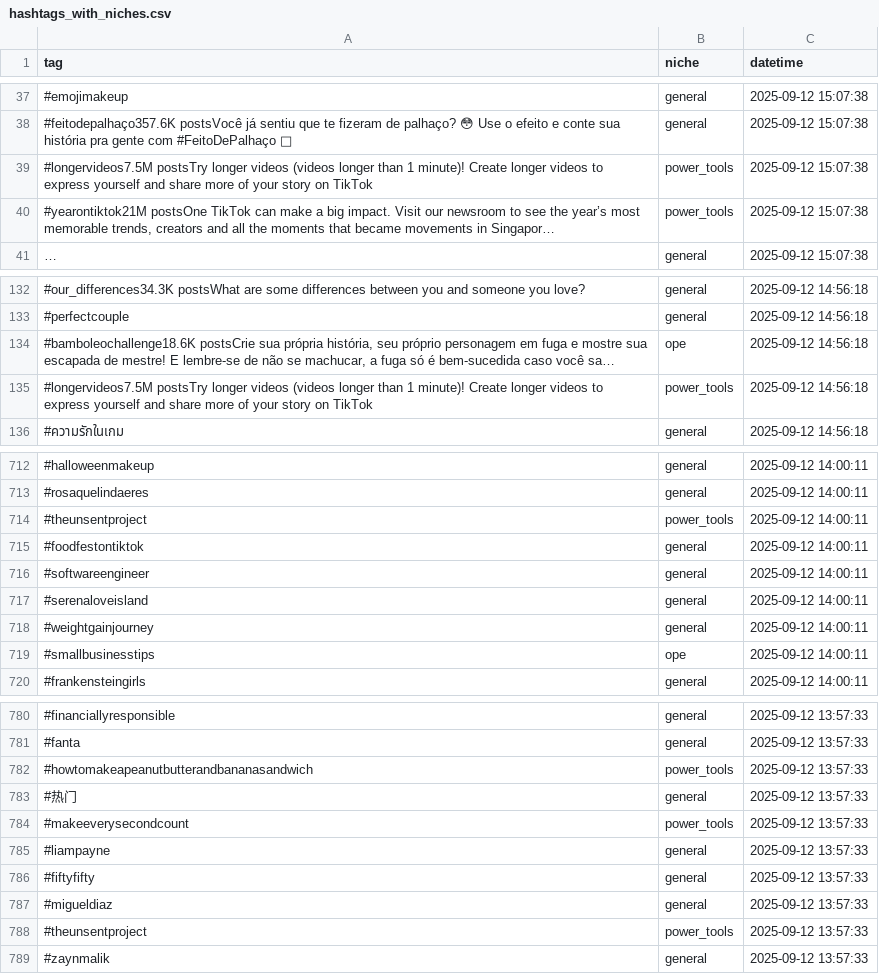
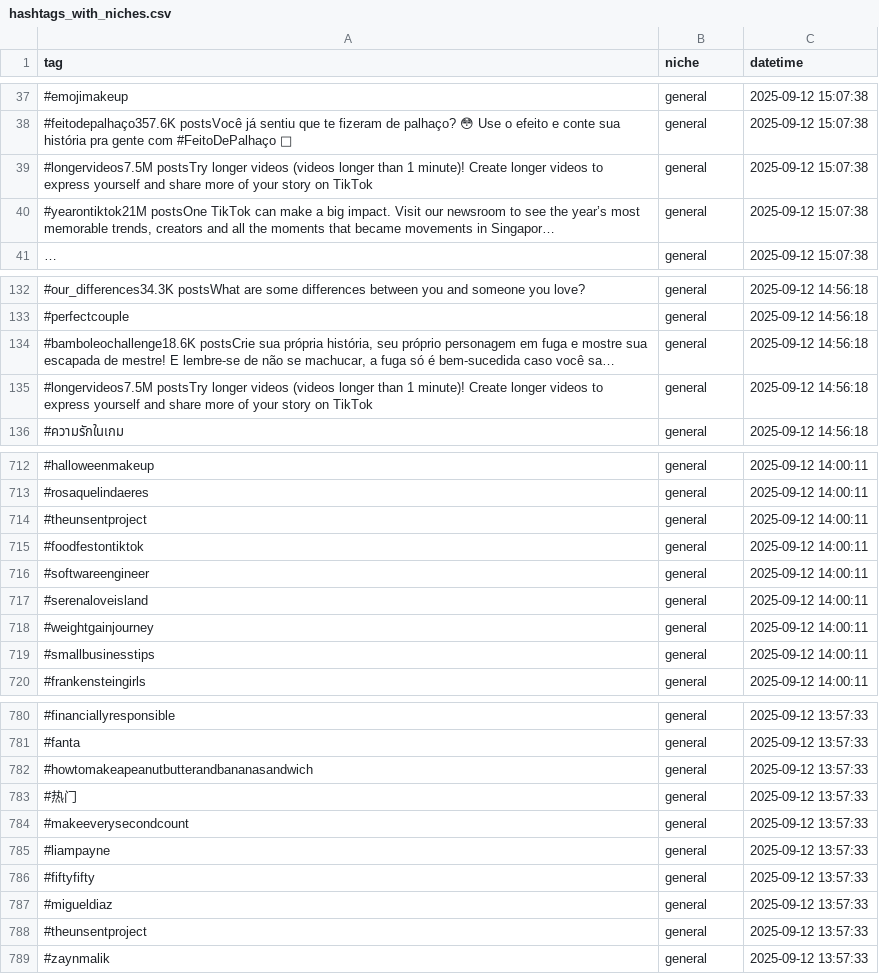
Before and after one commit to mryeje/marketing, a CSV file: hashtags_with_niches.csv, drawn as a sheet; only a part is shown, gaps mark what is left out; long unchanged cells end in …; the diff covers the shown part only; the diff names each change by its address in the sheet, - before the commit and + after, or states it on an @@ line.

```diff
--- a/hashtags_with_niches.csv
+++ b/hashtags_with_niches.csv
-B39:B40 (niche): power_tools
+B39:B40 (niche): general
-B134 (niche): ope
+B134 (niche): general
-B135 (niche): power_tools
+B135 (niche): general
-B714 (niche): power_tools
+B714 (niche): general
-B719 (niche): ope
+B719 (niche): general
-B782 (niche): power_tools
+B782 (niche): general
-B784 (niche): power_tools
+B784 (niche): general
-B788 (niche): power_tools
+B788 (niche): general
```
Also changed, not shown: 18 edited cells elsewhere in this file, 12 other files.
